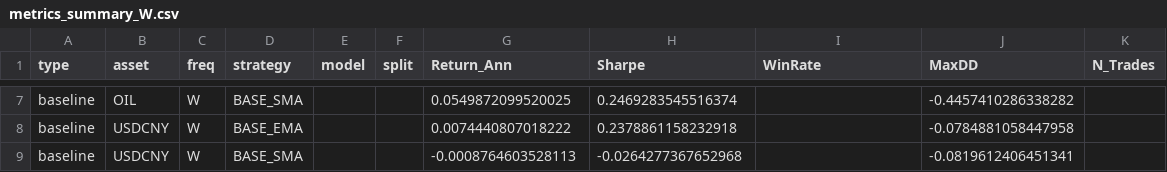
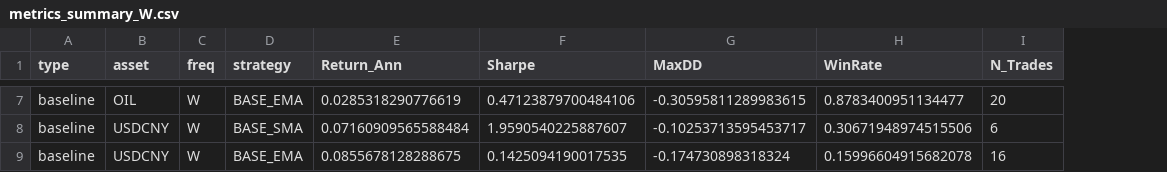
Before and after one commit to brendonhuynhbp-hub/gt-markets, a CSV file: AppDemo/artefacts/metrics_summary_W.csv, drawn as a sheet; only a part is shown, gaps mark what is left out; removed rows and columns are numbered as before the commit, all else as after; the diff covers the shown part only; the diff names each change by its address in the sheet, - before the commit and + after, or states it on an @@ line.

```diff
--- a/AppDemo/artefacts/metrics_summary_W.csv
+++ b/AppDemo/artefacts/metrics_summary_W.csv
-column E (model), empty
-column F (split), empty
+column G (MaxDD), rows 7-9: -0.30595811289983615 | -0.10253713595453717 | -0.174730898318324
-column J (MaxDD), rows 7-9: -0.4457410286338282 | -0.0784881058447958 | -0.0819612406451341
-D7 (strategy): BASE_SMA
+D7 (strategy): BASE_EMA
-E7 (Return_Ann): 0.0549872099520025
+E7 (Return_Ann): 0.0285318290776619
-F7 (Sharpe): 0.2469283545516374
+F7 (Sharpe): 0.47123879700484106
-H7 (WinRate): (empty)
+H7 (WinRate): 0.8783400951134477
-I7 (N_Trades): (empty)
+I7 (N_Trades): 20
-D8 (strategy): BASE_EMA
+D8 (strategy): BASE_SMA
-E8 (Return_Ann): 0.0074440807018222
+E8 (Return_Ann): 0.07160909565588484
-F8 (Sharpe): 0.2378861158232918
+F8 (Sharpe): 1.9590540225887607
-H8 (WinRate): (empty)
+H8 (WinRate): 0.30671948974515506
-I8 (N_Trades): (empty)
+I8 (N_Trades): 6
-D9 (strategy): BASE_SMA
+D9 (strategy): BASE_EMA
-E9 (Return_Ann): -0.0008764603528113
+E9 (Return_Ann): 0.0855678128288675
-F9 (Sharpe): -0.0264277367652968
+F9 (Sharpe): 0.1425094190017535
-H9 (WinRate): (empty)
+H9 (WinRate): 0.15996604915682078
-I9 (N_Trades): (empty)
+I9 (N_Trades): 16
```
Also changed, not shown: 25 edited cells elsewhere in this file, AppDemo/artefacts/metrics_summary_D.csv, 8 other files.
